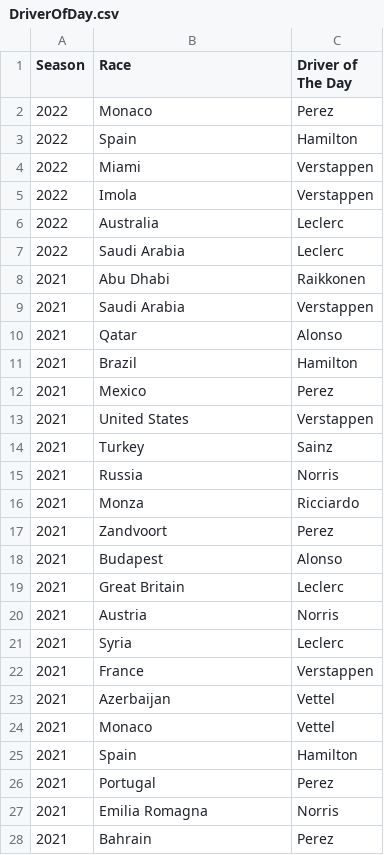
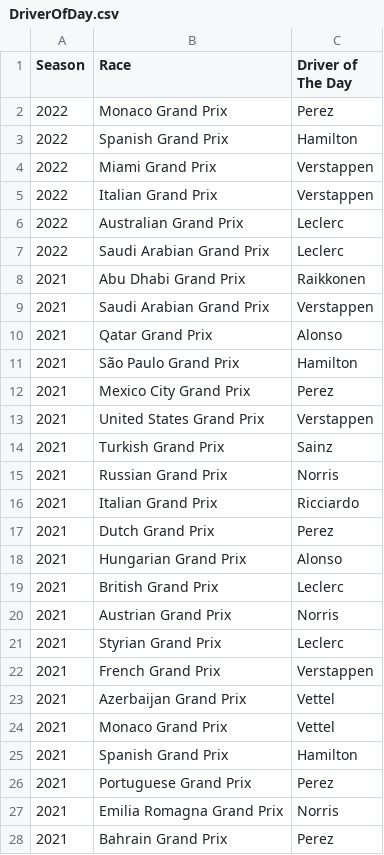
Before and after one commit to katldewitt/f1-driver-of-day, a CSV file: data/DriverOfDay.csv, drawn as a sheet; only a part is shown; the diff covers the shown part only.

Commit message:
feat: correct naming of the GP for join w/ race

```diff
--- a/data/DriverOfDay.csv
+++ b/data/DriverOfDay.csv
@@ -1,28 +1,28 @@
 Season,Race,Driver of The Day
-2022,Monaco,Perez
-2022,Spain,Hamilton
-2022,Miami,Verstappen
-2022,Imola,Verstappen
-2022,Australia,Leclerc
-2022,Saudi Arabia,Leclerc
-2021,Abu Dhabi,Raikkonen
-2021,Saudi Arabia,Verstappen
-2021,Qatar,Alonso
-2021,Brazil,Hamilton
-2021,Mexico,Perez
-2021,United States ,Verstappen
-2021,Turkey,Sainz
-2021,Russia,Norris
-2021,Monza,Ricciardo
-2021,Zandvoort,Perez
-2021,Budapest,Alonso
-2021,Great Britain,Leclerc
-2021,Austria,Norris
-2021,Syria,Leclerc
-2021,France,Verstappen
-2021,Azerbaijan,Vettel
-2021,Monaco,Vettel
-2021,Spain,Hamilton
-2021,Portugal,Perez
-2021,Emilia Romagna,Norris
-2021,Bahrain,Perez
+2022,Monaco Grand Prix,Perez
+2022,Spanish Grand Prix,Hamilton
+2022,Miami Grand Prix,Verstappen
+2022,Italian Grand Prix,Verstappen
+2022,Australian Grand Prix,Leclerc
+2022,Saudi Arabian Grand Prix,Leclerc
+2021,Abu Dhabi Grand Prix,Raikkonen
+2021,Saudi Arabian Grand Prix,Verstappen
+2021,Qatar Grand Prix,Alonso
+2021,São Paulo Grand Prix,Hamilton
+2021,Mexico City Grand Prix,Perez
+2021,United States Grand Prix,Verstappen
+2021,Turkish Grand Prix,Sainz
+2021,Russian Grand Prix,Norris
+2021,Italian Grand Prix,Ricciardo
+2021,Dutch Grand Prix,Perez
+2021,Hungarian Grand Prix,Alonso
+2021,British Grand Prix,Leclerc
+2021,Austrian Grand Prix,Norris
+2021,Styrian Grand Prix,Leclerc
+2021,French Grand Prix,Verstappen
+2021,Azerbaijan Grand Prix,Vettel
+2021,Monaco Grand Prix,Vettel
+2021,Spanish Grand Prix,Hamilton
+2021,Portuguese Grand Prix,Perez
+2021,Emilia Romagna Grand Prix,Norris
+2021,Bahrain Grand Prix,Perez
```
Also changed, not shown: 100 edited cells elsewhere in this file.
